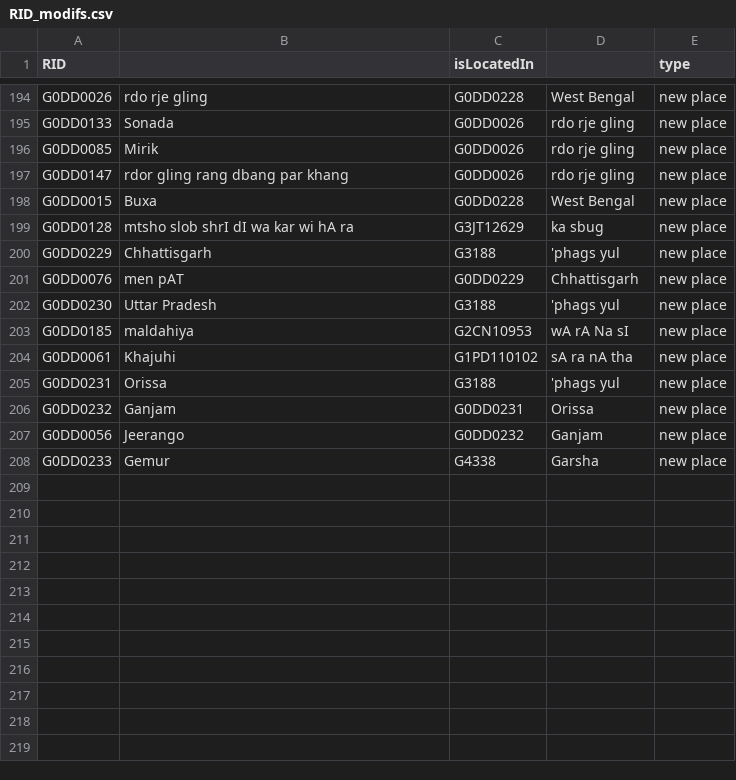
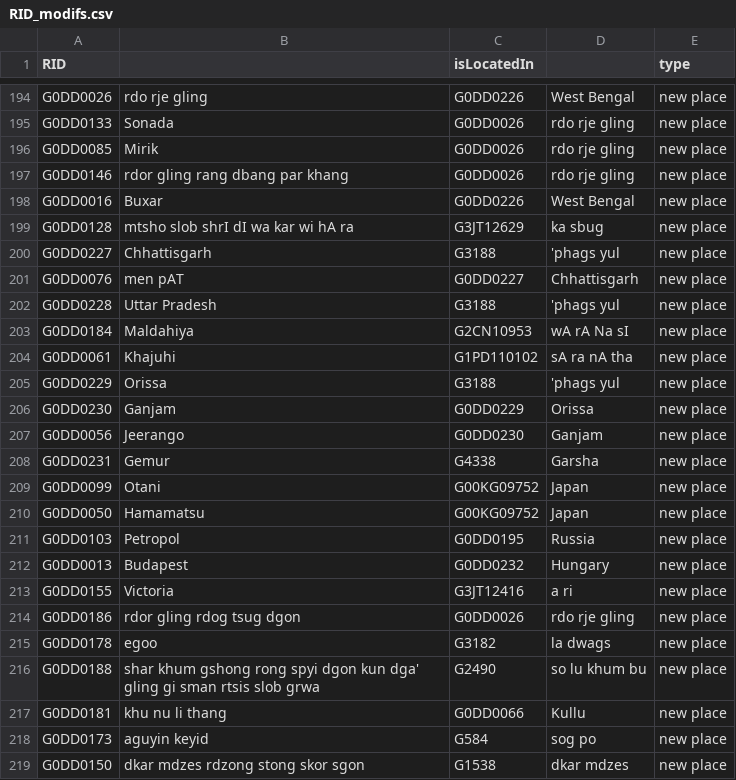
Before and after one commit to buda-base/publishers-cleanup, a CSV file: RID_modifs.csv, drawn as a sheet; only a part is shown, gaps mark what is left out; the diff covers the shown part only; the diff names each change by its address in the sheet, - before the commit and + after, or states it on an @@ line.

```diff
--- a/RID_modifs.csv
+++ b/RID_modifs.csv
-C194 (isLocatedIn): G0DD0228
+C194 (isLocatedIn): G0DD0226
-A197 (RID): G0DD0147
+A197 (RID): G0DD0146
-A198 (RID): G0DD0015
+A198 (RID): G0DD0016
-B198: Buxa
+B198: Buxar
-C198 (isLocatedIn): G0DD0228
+C198 (isLocatedIn): G0DD0226
-A200 (RID): G0DD0229
+A200 (RID): G0DD0227
-C201 (isLocatedIn): G0DD0229
+C201 (isLocatedIn): G0DD0227
-A202 (RID): G0DD0230
+A202 (RID): G0DD0228
-A203 (RID): G0DD0185
+A203 (RID): G0DD0184
-B203: maldahiya
+B203: Maldahiya
-A205 (RID): G0DD0231
+A205 (RID): G0DD0229
-A206 (RID): G0DD0232
+A206 (RID): G0DD0230
-C206 (isLocatedIn): G0DD0231
+C206 (isLocatedIn): G0DD0229
-C207 (isLocatedIn): G0DD0232
+C207 (isLocatedIn): G0DD0230
-A208 (RID): G0DD0233
+A208 (RID): G0DD0231
+row 209: G0DD0099 | Otani | G00KG09752 | Japan | new place
+row 210: G0DD0050 | Hamamatsu | G00KG09752 | Japan | new place
+row 211: G0DD0103 | Petropol | G0DD0195 | Russia | new place
+row 212: G0DD0013 | Budapest | G0DD0232 | Hungary | new place
+row 213: G0DD0155 | Victoria | G3JT12416 | a ri | new place
+row 214: G0DD0186 | rdor gling rdog tsug dgon | G0DD0026 | rdo rje gling | new place
+row 215: G0DD0178 | egoo | G3182 | la dwags | new place
+row 216: G0DD0188 | shar khum gshong rong spyi dgon kun dga' gling gi sman rtsis slob grwa | G2490 | so lu khum bu | new place
+row 217: G0DD0181 | khu nu li thang | G0DD0066 | Kullu | new place
+row 218: G0DD0173 | aguyin keyid | G584 | sog po | new place
+row 219: G0DD0150 | dkar mdzes rdzong stong skor sgon | G1538 | dkar mdzes | new place
```
Also changed, not shown: 1 added row, 1 removed row and 118 edited cells elsewhere in this file, RID_node_modifs.csv, locations_cleaned_GID.tsv, 26 other files.
